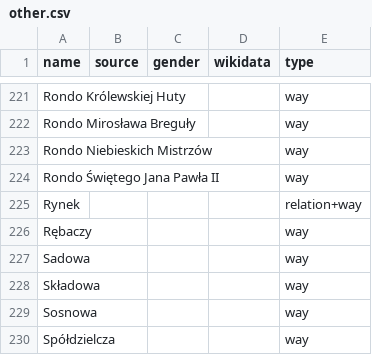
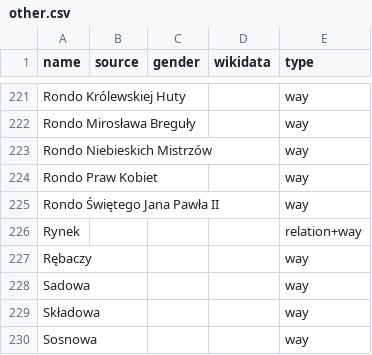
Before and after one commit to EqualStreetNames/equalstreetnames-chorzow, a CSV file: data/other.csv, drawn as a sheet; only a part is shown, gaps mark what is left out; the shorter side is filled out with more unchanged rows; the diff names each change by its address in the sheet, - before the commit and + after, or states it on an @@ line.

```diff
--- a/data/other.csv
+++ b/data/other.csv
+row 224: Rondo Praw Kobiet |  |  |  | way
```
Also changed, not shown: 2 other files.
